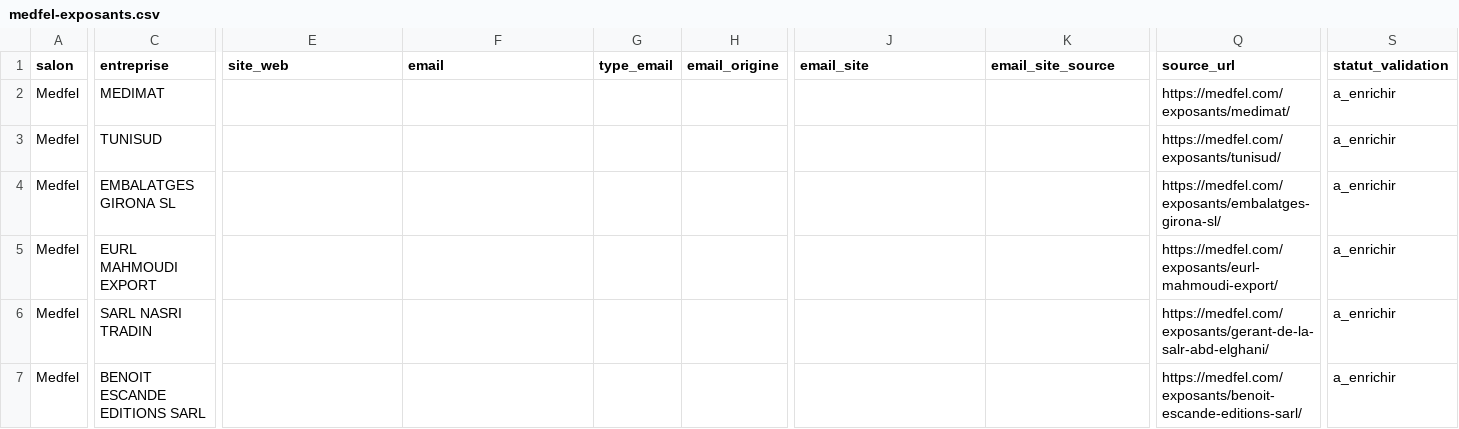
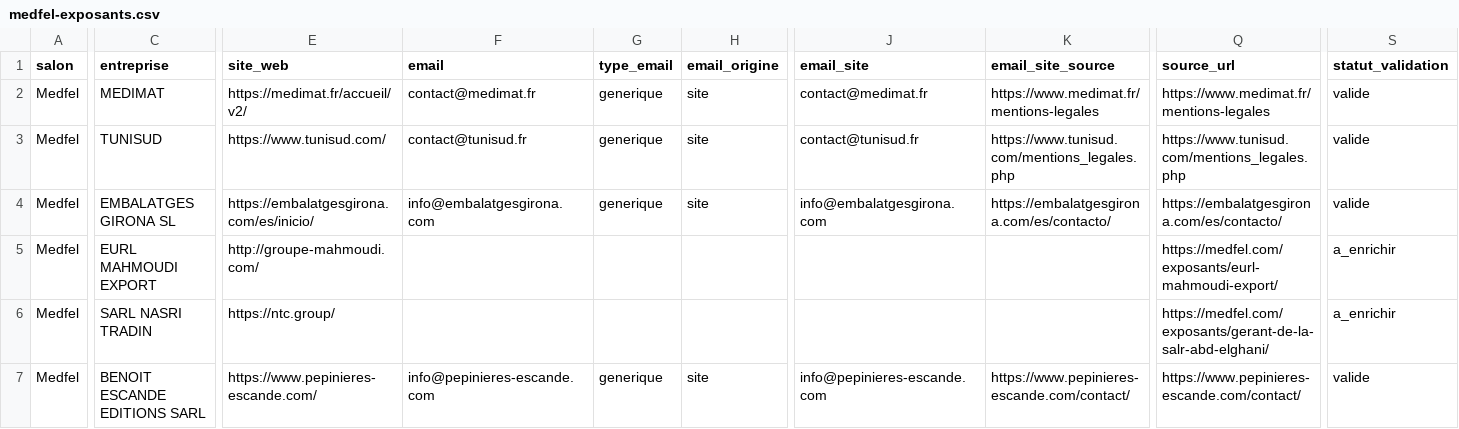
Before and after one commit to remioravec/refonte-hh-v2, a CSV file: outbound-salons/medfel-exposants.csv, drawn as a sheet; only a part is shown, gaps mark what is left out; the diff covers the shown part only; the diff names each change by its address in the sheet, - before the commit and + after, or states it on an @@ line.

```diff
--- a/outbound-salons/medfel-exposants.csv
+++ b/outbound-salons/medfel-exposants.csv
-E2 (site_web): (empty)
+E2 (site_web): https://medimat.fr/accueil/v2/
-F2 (email): (empty)
+F2 (email): contact@medimat.fr
-G2:G4 (type_email): (empty)
+G2:G4 (type_email): generique
-H2:H4 (email_origine): (empty)
+H2:H4 (email_origine): site
-J2 (email_site): (empty)
+J2 (email_site): contact@medimat.fr
-K2 (email_site_source): (empty)
+K2 (email_site_source): https://www.medimat.fr/mentions-legales
-Q2 (source_url): https://medfel.com/exposants/medimat/
+Q2 (source_url): https://www.medimat.fr/mentions-legales
-S2:S4 (statut_validation): a_enrichir
+S2:S4 (statut_validation): valide
-E3 (site_web): (empty)
+E3 (site_web): https://www.tunisud.com/
-F3 (email): (empty)
+F3 (email): contact@tunisud.fr
-J3 (email_site): (empty)
+J3 (email_site): contact@tunisud.fr
-K3 (email_site_source): (empty)
+K3 (email_site_source): https://www.tunisud.com/mentions_legales.php
-Q3 (source_url): https://medfel.com/exposants/tunisud/
+Q3 (source_url): https://www.tunisud.com/mentions_legales.php
-E4 (site_web): (empty)
+E4 (site_web): https://embalatgesgirona.com/es/inicio/
-F4 (email): (empty)
+F4 (email): info@embalatgesgirona.com
-J4 (email_site): (empty)
+J4 (email_site): info@embalatgesgirona.com
-K4 (email_site_source): (empty)
+K4 (email_site_source): https://embalatgesgirona.com/es/contacto/
-Q4 (source_url): https://medfel.com/exposants/embalatges-girona-sl/
+Q4 (source_url): https://embalatgesgirona.com/es/contacto/
-E5 (site_web): (empty)
+E5 (site_web): http://groupe-mahmoudi.com/
-E6 (site_web): (empty)
+E6 (site_web): https://ntc.group/
-E7 (site_web): (empty)
+E7 (site_web): https://www.pepinieres-escande.com/
-F7 (email): (empty)
+F7 (email): info@pepinieres-escande.com
-G7 (type_email): (empty)
+G7 (type_email): generique
-H7 (email_origine): (empty)
+H7 (email_origine): site
-J7 (email_site): (empty)
+J7 (email_site): info@pepinieres-escande.com
-K7 (email_site_source): (empty)
+K7 (email_site_source): https://www.pepinieres-escande.com/contact/
-Q7 (source_url): https://medfel.com/exposants/benoit-escande-editions-sarl/
+Q7 (source_url): https://www.pepinieres-escande.com/contact/
-S7 (statut_validation): a_enrichir
+S7 (statut_validation): valide
```
Also changed, not shown: 26 edited cells elsewhere in this file, 2 other files.
